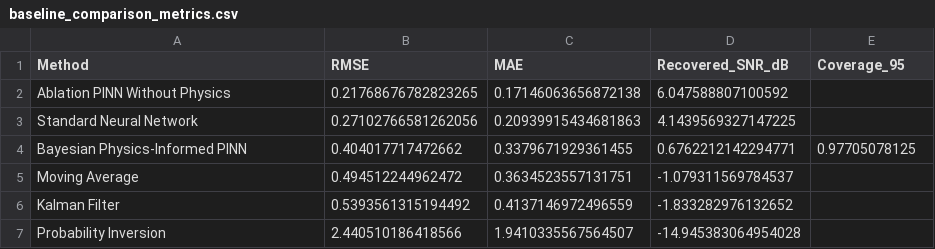
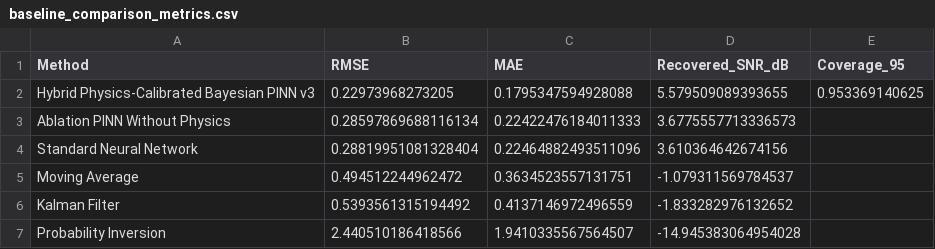
Before and after one commit to drsaikrishnathota1/quantum-magnetometer-pinn, a CSV file: results/tables/baseline_comparison_metrics.csv, drawn as a sheet.

```diff
--- a/results/tables/baseline_comparison_metrics.csv
+++ b/results/tables/baseline_comparison_metrics.csv
@@ -1,5 +1,5 @@
 Method,RMSE,MAE,Recovered_SNR_dB,Coverage_95
-Ablation PINN Without Physics,0.21768676782823265,0.17146063656872138,6.047588807100592,
-Standard Neural Network,0.27102766581262056,0.20939915434681863,4.1439569327147225,
-Bayesian Physics-Informed PINN,0.404017717472662,0.3379671929361455,0.6762212142294771,0.97705078125
+Hybrid Physics-Calibrated Bayesian PINN v3,0.22973968273205,0.1795347594928088,5.579509089393655,0.953369140625
+Ablation PINN Without Physics,0.28597869688116134,0.22422476184011333,3.6775557713336573,
+Standard Neural Network,0.28819951081328404,0.22464882493511096,3.610364642674156,
 Moving Average,0.494512244962472,0.3634523557131751,-1.079311569784537,
```
Also changed, not shown: results/tables/neural_recovery_metrics.csv, 5 other files.
